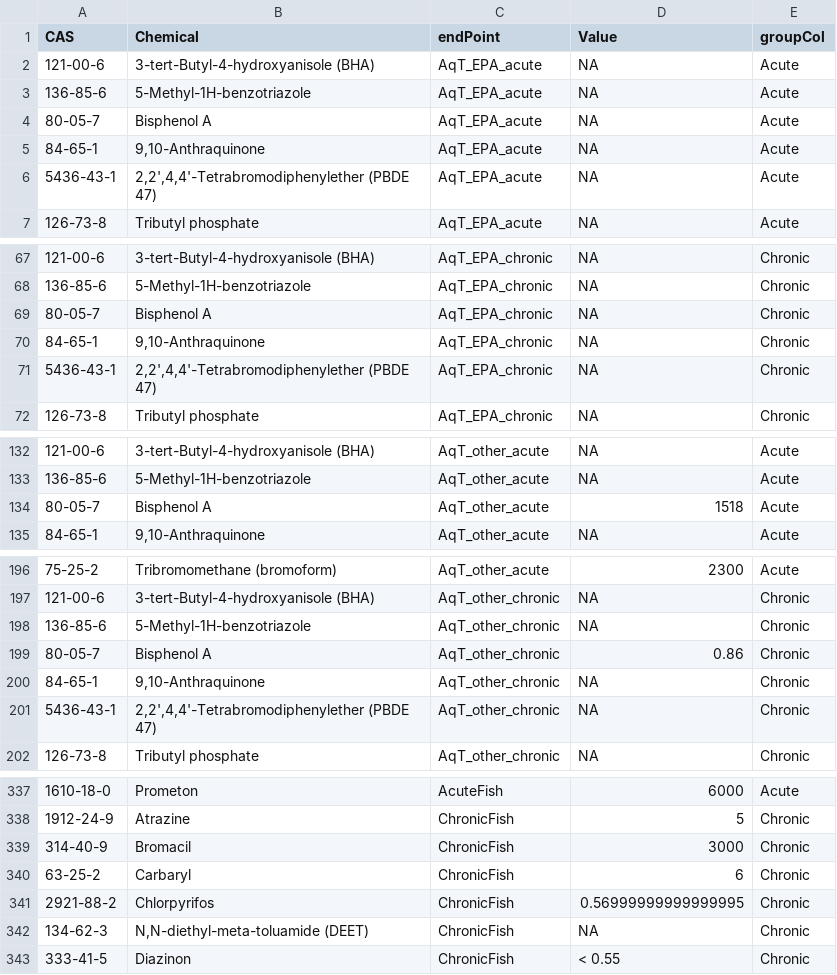
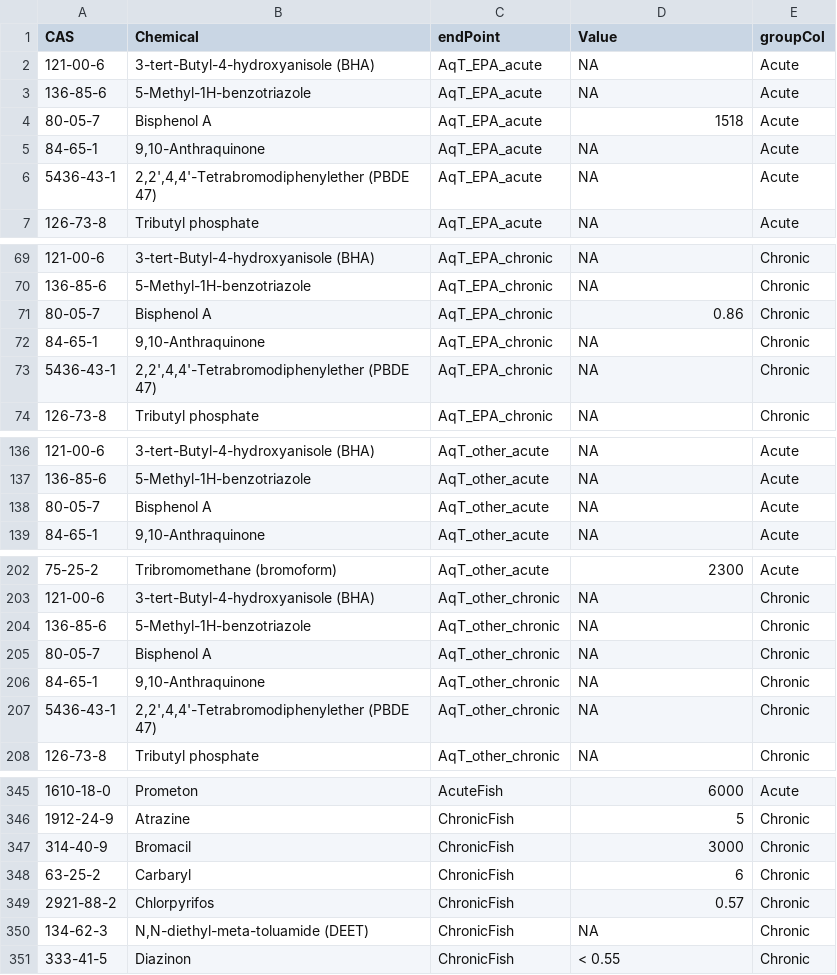
Before and after one commit to ldecicco-USGS/toxManuscript, a CSV file: updated_benchmarks.csv, drawn as a sheet; only a part is shown, gaps mark what is left out; the diff covers the shown part only.

```diff
--- a/updated_benchmarks.csv
+++ b/updated_benchmarks.csv
@@ -4 +4 @@
-"80-05-7","Bisphenol A","AqT_EPA_acute","NA","Acute"
+80-05-7,Bisphenol A,AqT_EPA_acute,1518,Acute
@@ -69 +71 @@
-"80-05-7","Bisphenol A","AqT_EPA_chronic","NA","Chronic"
+80-05-7,Bisphenol A,AqT_EPA_chronic,0.86,Chronic
@@ -134 +138 @@
-"80-05-7","Bisphenol A","AqT_other_acute","1518","Acute"
+80-05-7,Bisphenol A,AqT_other_acute,NA,Acute
@@ -199 +205 @@
-"80-05-7","Bisphenol A","AqT_other_chronic","0.86","Chronic"
+80-05-7,Bisphenol A,AqT_other_chronic,NA,Chronic
@@ -341 +349 @@
-"2921-88-2","Chlorpyrifos","ChronicFish","0.56999999999999995","Chronic"
+2921-88-2,Chlorpyrifos,ChronicFish,0.57,Chronic
```
Also changed, not shown: 8 added rows and 26 edited cells elsewhere in this file.
